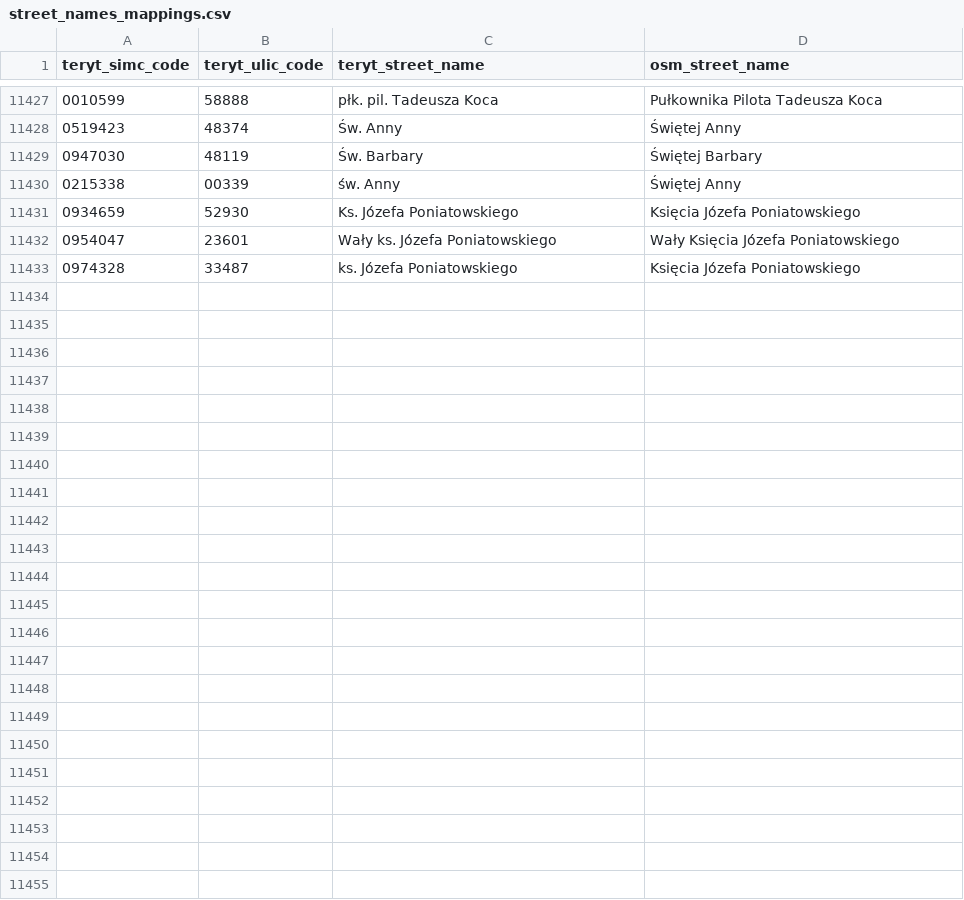
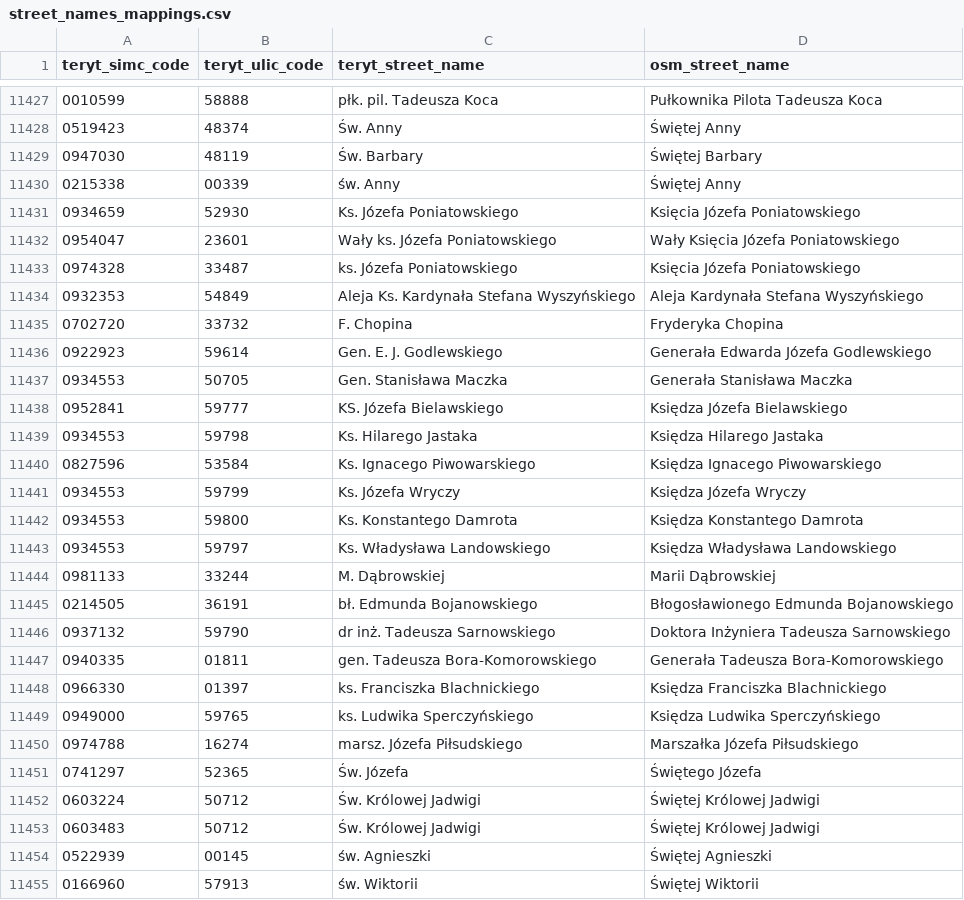
Before and after one commit to openstreetmap-polska/gugik2osm, a CSV file: processing/sql/data/street_names_mappings.csv, drawn as a sheet; only a part is shown, gaps mark what is left out; the diff names each change by its address in the sheet, - before the commit and + after, or states it on an @@ line.

Commit message:
mapping of street names from 30.07.2022

```diff
--- a/processing/sql/data/street_names_mappings.csv
+++ b/processing/sql/data/street_names_mappings.csv
+row 11434: 0932353 | 54849 | Aleja Ks. Kardynała Stefana Wyszyńskiego | Aleja Kardynała Stefana Wyszyńskiego
+row 11435: 0702720 | 33732 | F. Chopina | Fryderyka Chopina
+row 11436: 0922923 | 59614 | Gen. E. J. Godlewskiego | Generała Edwarda Józefa Godlewskiego
+row 11437: 0934553 | 50705 | Gen. Stanisława Maczka | Generała Stanisława Maczka
+row 11438: 0952841 | 59777 | KS. Józefa Bielawskiego | Księdza Józefa Bielawskiego
+row 11439: 0934553 | 59798 | Ks. Hilarego Jastaka | Księdza Hilarego Jastaka
+row 11440: 0827596 | 53584 | Ks. Ignacego Piwowarskiego | Księdza Ignacego Piwowarskiego
+row 11441: 0934553 | 59799 | Ks. Józefa Wryczy | Księdza Józefa Wryczy
+row 11442: 0934553 | 59800 | Ks. Konstantego Damrota | Księdza Konstantego Damrota
+row 11443: 0934553 | 59797 | Ks. Władysława Landowskiego | Księdza Władysława Landowskiego
+row 11444: 0981133 | 33244 | M. Dąbrowskiej | Marii Dąbrowskiej
+row 11445: 0214505 | 36191 | bł. Edmunda Bojanowskiego | Błogosławionego Edmunda Bojanowskiego
+row 11446: 0937132 | 59790 | dr inż. Tadeusza Sarnowskiego | Doktora Inżyniera Tadeusza Sarnowskiego
+row 11447: 0940335 | 01811 | gen. Tadeusza Bora-Komorowskiego | Generała Tadeusza Bora-Komorowskiego
+row 11448: 0966330 | 01397 | ks. Franciszka Blachnickiego | Księdza Franciszka Blachnickiego
+row 11449: 0949000 | 59765 | ks. Ludwika Sperczyńskiego | Księdza Ludwika Sperczyńskiego
+row 11450: 0974788 | 16274 | marsz. Józefa Piłsudskiego | Marszałka Józefa Piłsudskiego
+row 11451: 0741297 | 52365 | Św. Józefa | Świętego Józefa
+row 11452: 0603224 | 50712 | Św. Królowej Jadwigi | Świętej Królowej Jadwigi
+row 11453: 0603483 | 50712 | Św. Królowej Jadwigi | Świętej Królowej Jadwigi
+row 11454: 0522939 | 00145 | św. Agnieszki | Świętej Agnieszki
+row 11455: 0166960 | 57913 | św. Wiktorii | Świętej Wiktorii
```
Also changed, not shown: 1 other file.
